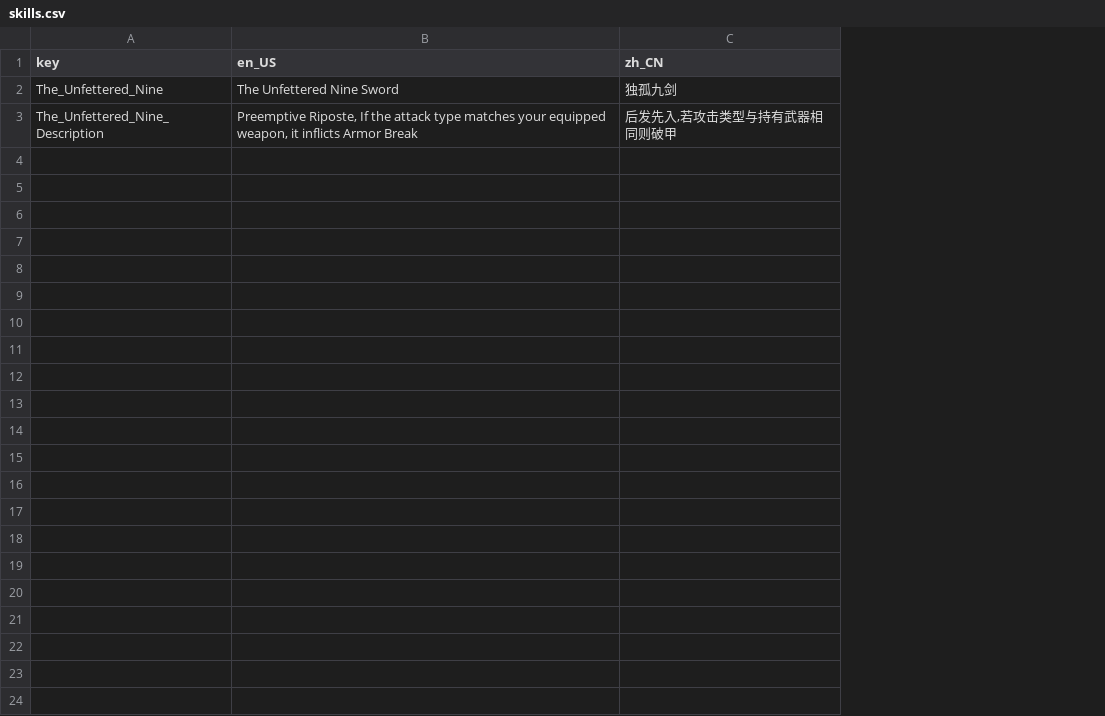
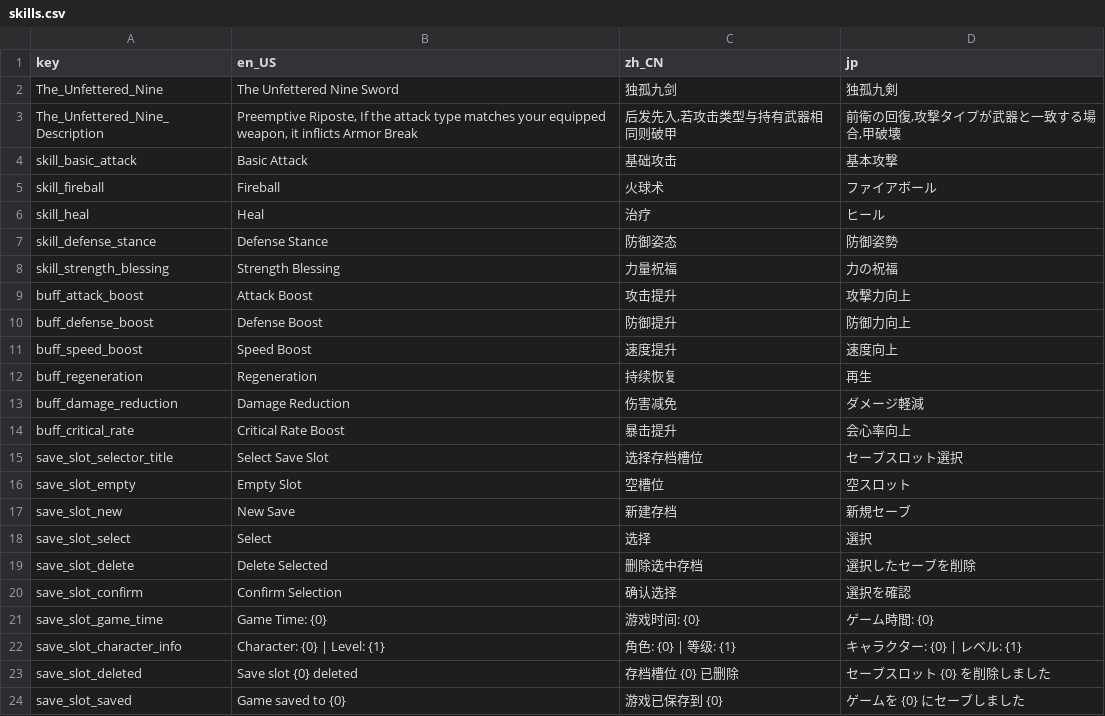
Before and after one commit to Etzyio/hd2dtest, a CSV file: Resources/Localization/skills.csv, drawn as a sheet; the diff names each change by its address in the sheet, - before the commit and + after, or states it on an @@ line.

Commit message:
chore: 移除未使用的SkillEditor插件及合并本地化文件
- 删除未使用的SkillEditor插件文件，包括插件脚本、配置及UID文件
- 删除独立的skill_localization.csv文件及其导入配置
- 将原skill_localization.csv内容合并到skills.csv中，并添加日语列
- 移除godot-ci子模块

```diff
--- a/Resources/Localization/skills.csv
+++ b/Resources/Localization/skills.csv
+column D (jp), rows 2-3: 独孤九剣 | 前衛の回復,攻撃タイプが武器と一致する場合,甲破壊
+row 4: skill_basic_attack | Basic Attack | 基础攻击 | 基本攻撃
+row 5: skill_fireball | Fireball | 火球术 | ファイアボール
+row 6: skill_heal | Heal | 治疗 | ヒール
+row 7: skill_defense_stance | Defense Stance | 防御姿态 | 防御姿勢
+row 8: skill_strength_blessing | Strength Blessing | 力量祝福 | 力の祝福
+row 9: buff_attack_boost | Attack Boost | 攻击提升 | 攻撃力向上
+row 10: buff_defense_boost | Defense Boost | 防御提升 | 防御力向上
+row 11: buff_speed_boost | Speed Boost | 速度提升 | 速度向上
+row 12: buff_regeneration | Regeneration | 持续恢复 | 再生
+row 13: buff_damage_reduction | Damage Reduction | 伤害减免 | ダメージ軽減
+row 14: buff_critical_rate | Critical Rate Boost | 暴击提升 | 会心率向上
+row 15: save_slot_selector_title | Select Save Slot | 选择存档槽位 | セーブスロット選択
+row 16: save_slot_empty | Empty Slot | 空槽位 | 空スロット
+row 17: save_slot_new | New Save | 新建存档 | 新規セーブ
+row 18: save_slot_select | Select | 选择 | 選択
+row 19: save_slot_delete | Delete Selected | 删除选中存档 | 選択したセーブを削除
+row 20: save_slot_confirm | Confirm Selection | 确认选择 | 選択を確認
+row 21: save_slot_game_time | Game Time: {0} | 游戏时间: {0} | ゲーム時間: {0}
+row 22: save_slot_character_info | Character: {0} | Level: {1} | 角色: {0} | 等级: {1} | キャラクター: {0} | レベル: {1}
+row 23: save_slot_deleted | Save slot {0} deleted | 存档槽位 {0} 已删除 | セーブスロット {0} を削除しました
+row 24: save_slot_saved | Game saved to {0} | 游戏已保存到 {0} | ゲームを {0} にセーブしました
```
Also changed, not shown: 5 other files.
